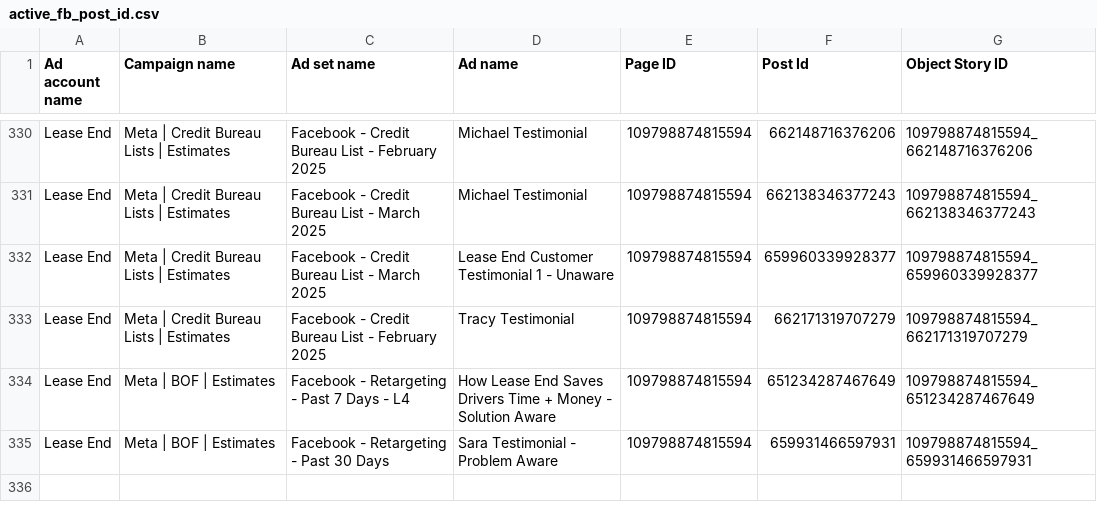
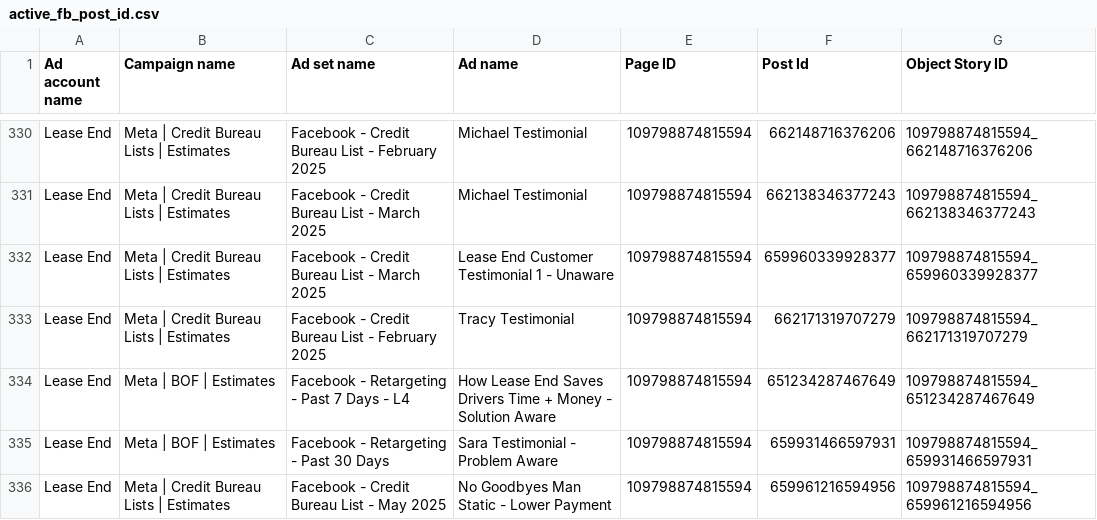
Before and after one commit to keenship1291/dspy-fastapi-api, a CSV file: active_fb_post_id.csv, drawn as a sheet; only a part is shown, gaps mark what is left out; the diff names each change by its address in the sheet, - before the commit and + after, or states it on an @@ line.

Commit message:
Add FB post: No Goodbyes Man Static - Lower - Post ID 659961216594956

```diff
--- a/active_fb_post_id.csv
+++ b/active_fb_post_id.csv
+row 336: Lease End | Meta | Credit Bureau Lists | Estimates | Facebook - Credit Bureau List - May 2025 | No Goodbyes Man Static - Lower Payment | 109798874815594 | 659961216594956 | 109798874815594_659961216594956
```
